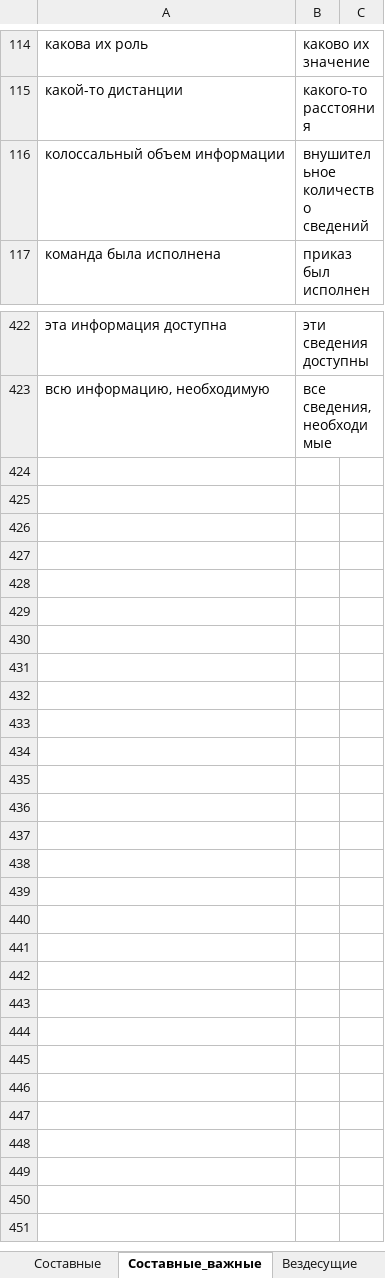
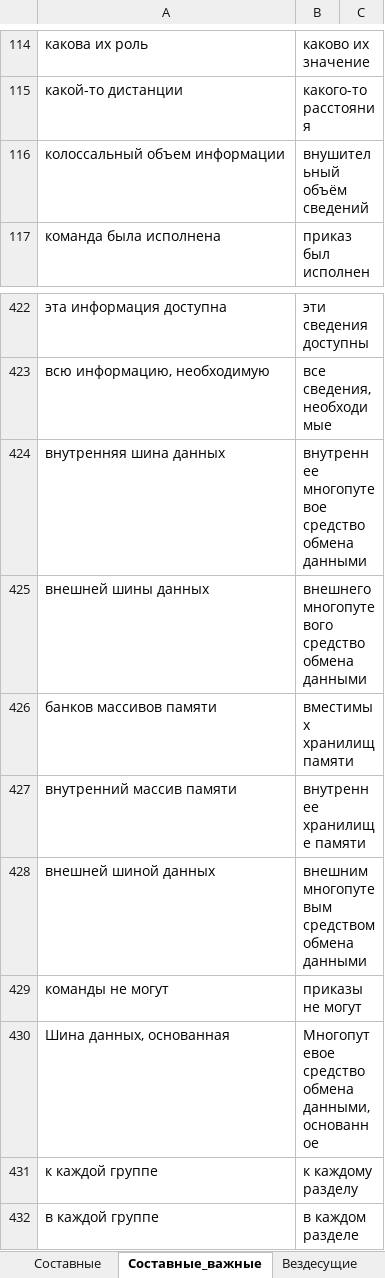
Before and after one commit to AveNRU/text_changer, an Excel workbook: словари/Главный словарь.xlsx, sheet Составные_важные, drawn as a sheet; only a part is shown, gaps mark what is left out; values as stored, in another font and other column widths than the file's, no borders; the diff names each change by its address in the sheet, - before the commit and + after, or states it on an @@ line.

```diff
--- a/словари/Главный словарь.xlsx (sheet Составные_важные)
+++ b/словари/Главный словарь.xlsx (sheet Составные_важные)
-B116: внушительное количество сведений
+B116: внушительный объём сведений
+row 424: внутренняя шина данных | внутреннее многопутевое средство обмена данными
+row 425: внешней шины данных | внешнего многопутевого средство обмена данными
+row 426: банков массивов памяти | вместимых хранилищ памяти
+row 427: внутренний массив памяти | внутреннее хранилище памяти
+row 428: внешней шиной данных | внешним многопутевым средством обмена данными
+row 429: команды не могут | приказы не могут
+row 430: Шина данных, основанная | Многопутевое средство обмена данными, основанное
+row 431: к каждой группе | к каждому разделу
+row 432: в каждой группе | в каждом разделе
```
Also changed, not shown: sheet Простые, sheet Составные, sheet перевести, hidden cells, словари/si pi 2011.xlsx, словари/энио.xlsx, 1 other file.
